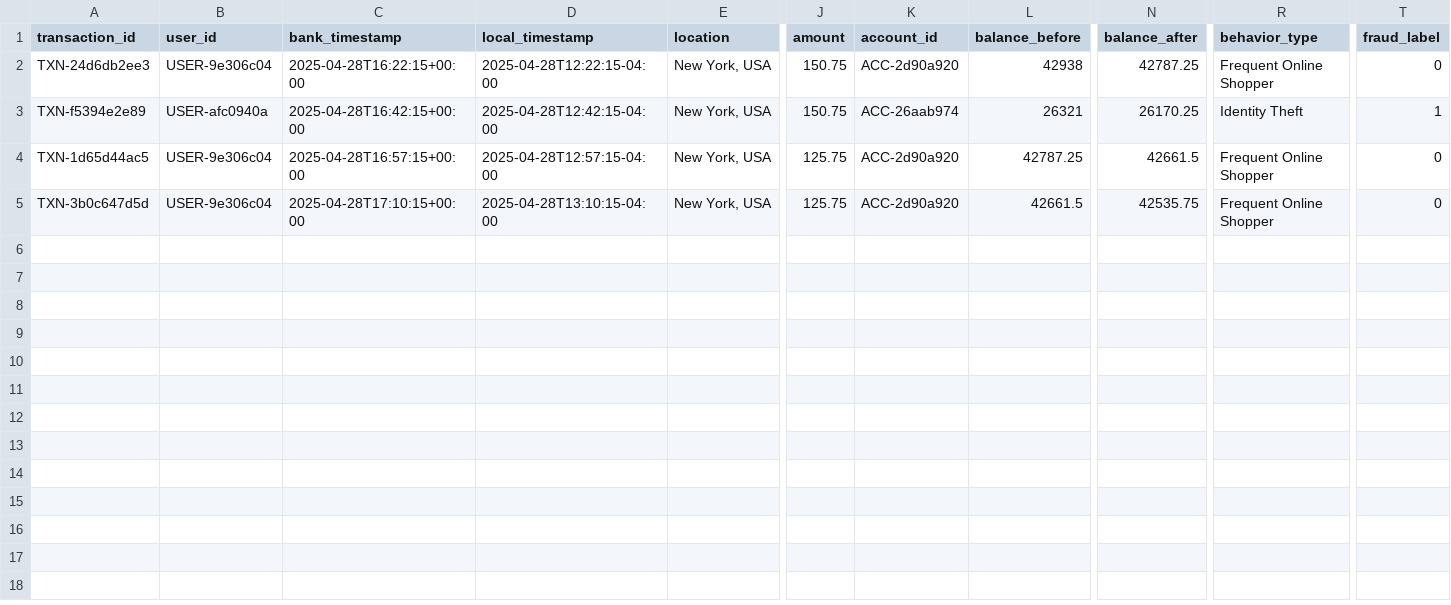
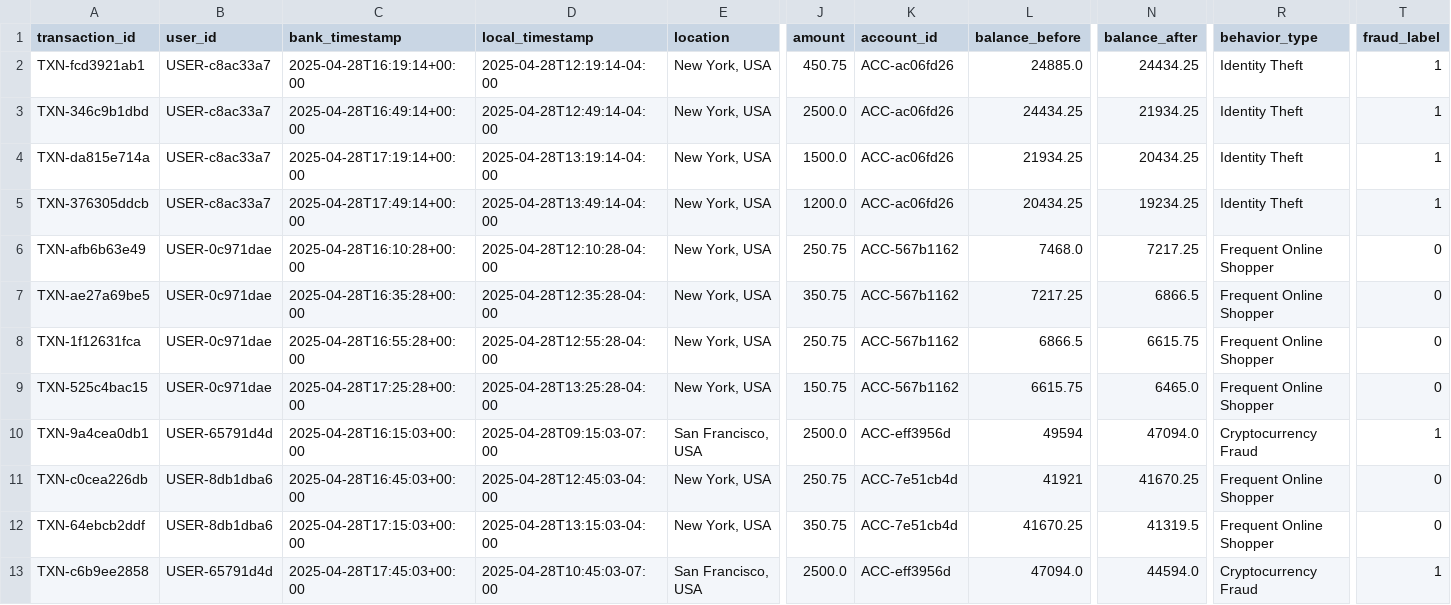
Before and after one commit to PierreFeillet/fraud-detection-simulator, a CSV file: LLMs_approach/data/mistral-large/fraud_simulation_activities_20.csv, drawn as a sheet; only a part is shown, gaps mark what is left out; addresses are those after the commit; rows hold the shown columns only; the diff names each change by its address in the sheet, - before the commit and + after, or states it on an @@ line.

```diff
--- a/LLMs_approach/data/mistral-large/fraud_simulation_activities_20.csv
+++ b/LLMs_approach/data/mistral-large/fraud_simulation_activities_20.csv
+row 2: TXN-fcd3921ab1 | USER-c8ac33a7 | 2025-04-28T16:19:14+00:00 | 2025-04-28T12:19:14-04:00 | New York, USA | 450.75 | ACC-ac06fd26 | 24885.0 | 24434.25 | Identity Theft | 1
+row 3: TXN-346c9b1dbd | USER-c8ac33a7 | 2025-04-28T16:49:14+00:00 | 2025-04-28T12:49:14-04:00 | New York, USA | 2500.0 | ACC-ac06fd26 | 24434.25 | 21934.25 | Identity Theft | 1
+row 4: TXN-da815e714a | USER-c8ac33a7 | 2025-04-28T17:19:14+00:00 | 2025-04-28T13:19:14-04:00 | New York, USA | 1500.0 | ACC-ac06fd26 | 21934.25 | 20434.25 | Identity Theft | 1
+row 5: TXN-376305ddcb | USER-c8ac33a7 | 2025-04-28T17:49:14+00:00 | 2025-04-28T13:49:14-04:00 | New York, USA | 1200.0 | ACC-ac06fd26 | 20434.25 | 19234.25 | Identity Theft | 1
-A6 (transaction_id): TXN-24d6db2ee3
+A6 (transaction_id): TXN-afb6b63e49
-B6 (user_id): USER-9e306c04
+B6 (user_id): USER-0c971dae
-C6 (bank_timestamp): 2025-04-28T16:22:15+00:00
+C6 (bank_timestamp): 2025-04-28T16:10:28+00:00
-D6 (local_timestamp): 2025-04-28T12:22:15-04:00
+D6 (local_timestamp): 2025-04-28T12:10:28-04:00
-J6 (amount): 150.75
+J6 (amount): 250.75
-K6 (account_id): ACC-2d90a920
+K6 (account_id): ACC-567b1162
-L6 (balance_before): 42938
+L6 (balance_before): 7468.0
-N6 (balance_after): 42787.25
+N6 (balance_after): 7217.25
+row 7: TXN-ae27a69be5 | USER-0c971dae | 2025-04-28T16:35:28+00:00 | 2025-04-28T12:35:28-04:00 | New York, USA | 350.75 | ACC-567b1162 | 7217.25 | 6866.5 | Frequent Online Shopper | 0
+row 8: TXN-1f12631fca | USER-0c971dae | 2025-04-28T16:55:28+00:00 | 2025-04-28T12:55:28-04:00 | New York, USA | 250.75 | ACC-567b1162 | 6866.5 | 6615.75 | Frequent Online Shopper | 0
-A9 (transaction_id): TXN-f5394e2e89
+A9 (transaction_id): TXN-525c4bac15
-B9 (user_id): USER-afc0940a
+B9 (user_id): USER-0c971dae
-C9 (bank_timestamp): 2025-04-28T16:42:15+00:00
+C9 (bank_timestamp): 2025-04-28T17:25:28+00:00
-D9 (local_timestamp): 2025-04-28T12:42:15-04:00
+D9 (local_timestamp): 2025-04-28T13:25:28-04:00
-K9 (account_id): ACC-26aab974
+K9 (account_id): ACC-567b1162
-L9 (balance_before): 26321
+L9 (balance_before): 6615.75
-N9 (balance_after): 26170.25
+N9 (balance_after): 6465.0
-R9 (behavior_type): Identity Theft
+R9 (behavior_type): Frequent Online Shopper
-T9 (fraud_label): 1
+T9 (fraud_label): 0
+row 10: TXN-9a4cea0db1 | USER-65791d4d | 2025-04-28T16:15:03+00:00 | 2025-04-28T09:15:03-07:00 | San Francisco, USA | 2500.0 | ACC-eff3956d | 49594 | 47094.0 | Cryptocurrency Fraud | 1
-A11 (transaction_id): TXN-1d65d44ac5
+A11 (transaction_id): TXN-c0cea226db
-B11:B12 (user_id): USER-9e306c04
+B11:B12 (user_id): USER-8db1dba6
-C11 (bank_timestamp): 2025-04-28T16:57:15+00:00
+C11 (bank_timestamp): 2025-04-28T16:45:03+00:00
-D11 (local_timestamp): 2025-04-28T12:57:15-04:00
+D11 (local_timestamp): 2025-04-28T12:45:03-04:00
-J11 (amount): 125.75
+J11 (amount): 250.75
-K11:K12 (account_id): ACC-2d90a920
+K11:K12 (account_id): ACC-7e51cb4d
-L11 (balance_before): 42787.25
+L11 (balance_before): 41921
-N11 (balance_after): 42661.5
+N11 (balance_after): 41670.25
-A12 (transaction_id): TXN-3b0c647d5d
+A12 (transaction_id): TXN-64ebcb2ddf
-C12 (bank_timestamp): 2025-04-28T17:10:15+00:00
+C12 (bank_timestamp): 2025-04-28T17:15:03+00:00
-D12 (local_timestamp): 2025-04-28T13:10:15-04:00
+D12 (local_timestamp): 2025-04-28T13:15:03-04:00
-J12 (amount): 125.75
+J12 (amount): 350.75
-L12 (balance_before): 42661.5
+L12 (balance_before): 41670.25
-N12 (balance_after): 42535.75
+N12 (balance_after): 41319.5
+row 13: TXN-c6b9ee2858 | USER-65791d4d | 2025-04-28T17:45:03+00:00 | 2025-04-28T10:45:03-07:00 | San Francisco, USA | 2500.0 | ACC-eff3956d | 47094.0 | 44594.0 | Cryptocurrency Fraud | 1
```
Also changed, not shown: 4 other files.
